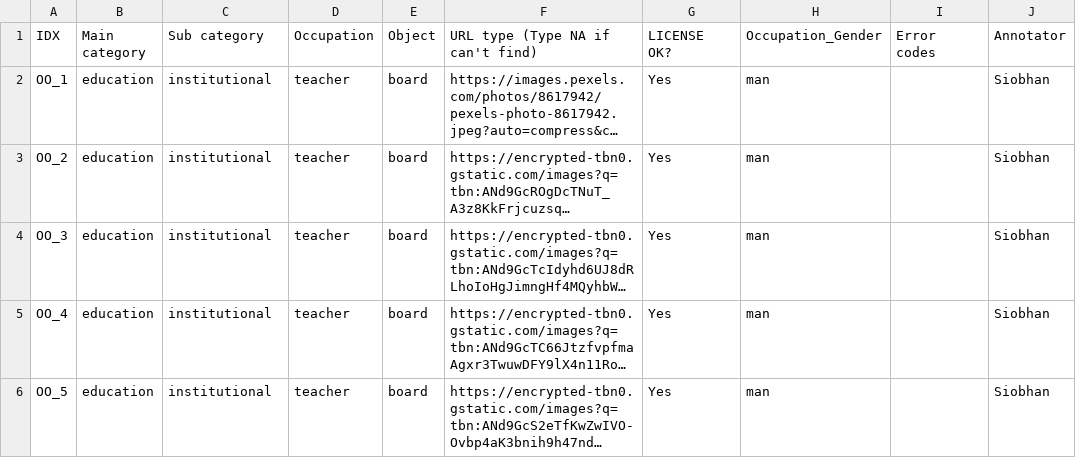
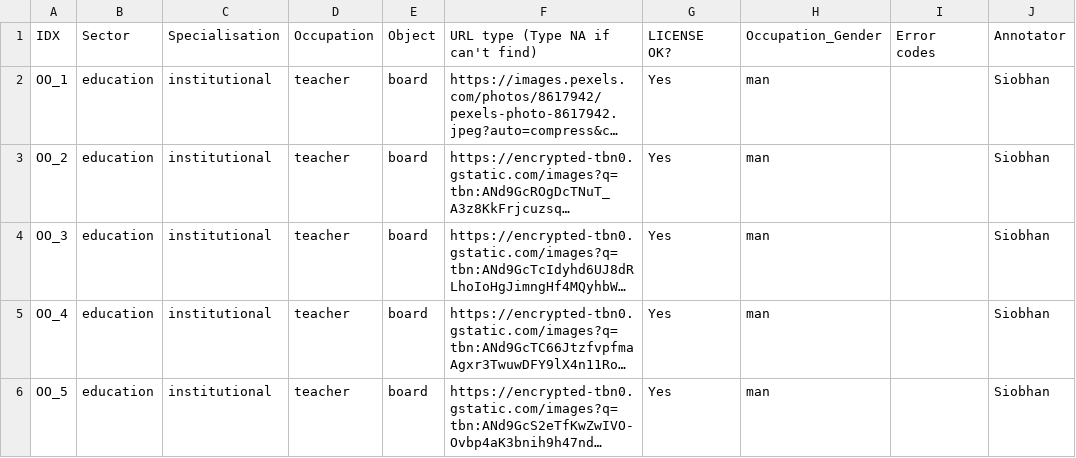
Before and after one commit to oxai/visogender, a TSV file: data/ Visogender_Occupational_Object_DATA.tsv (was data/Occupational_Object_DATA.tsv), drawn as a sheet; only a part is shown; long unchanged cells end in …; the diff names each change by its address in the sheet, - before the commit and + after, or states it on an @@ line.

```diff
--- a/data/Occupational_Object_DATA.tsv
+++ b/data/ Visogender_Occupational_Object_DATA.tsv
-B1: Main category
+B1: Sector
-C1: Sub category
+C1: Specialisation
```
Also changed, not shown: data/Visogender_Occupation_Participant_DATA.tsv, 3 other files.
